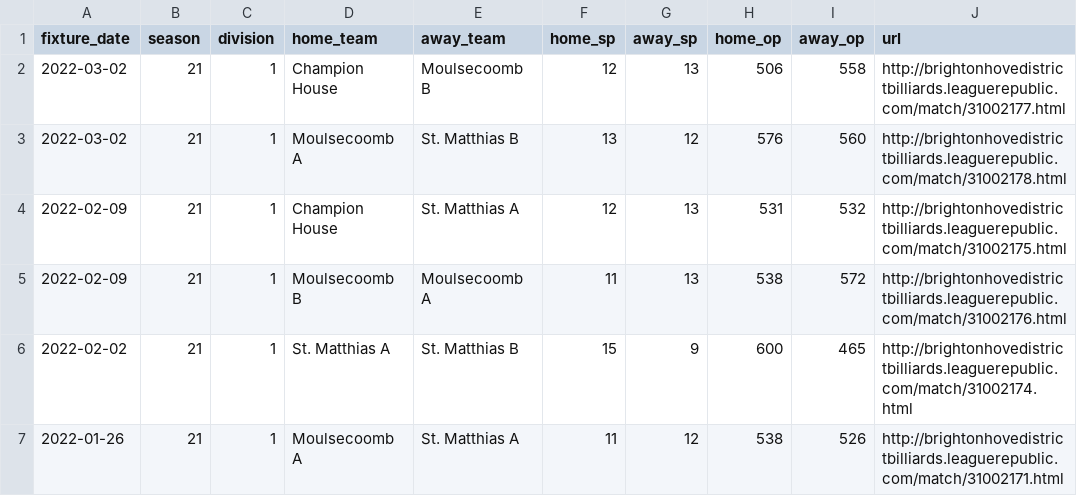
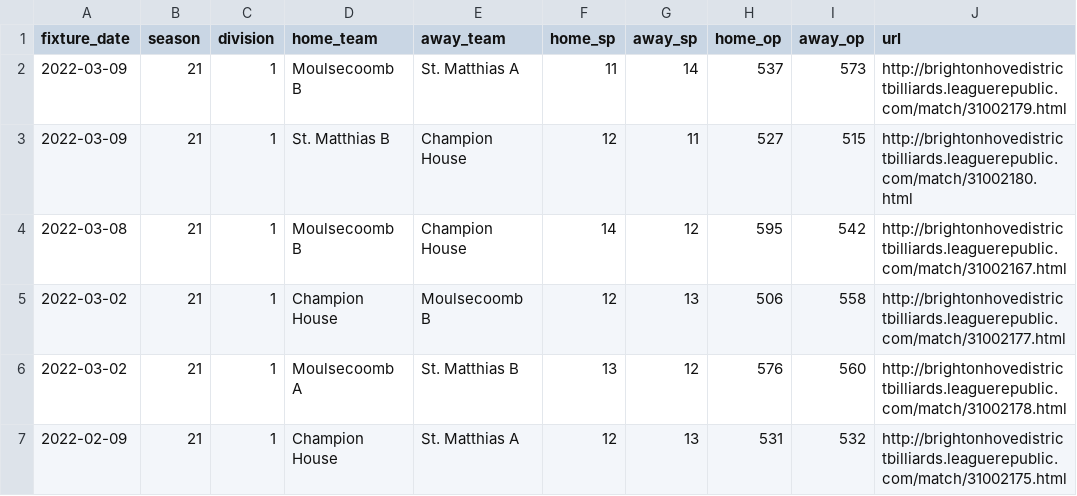
Before and after one commit to sheepworrier/bhdbsl, a CSV file: Billiards-match-scores.csv, drawn as a sheet; only a part is shown; the shorter side is filled out with more unchanged rows.

```diff
--- a/Billiards-match-scores.csv
+++ b/Billiards-match-scores.csv
@@ -1,2 +1,5 @@
 fixture_date,season,division,home_team,away_team,home_sp,away_sp,home_op,away_op,url
+2022-03-09,21,1,Moulsecoomb B,St. Matthias A,11,14,537,573,http://brightonhovedistrictbilliards.leaguerepublic.com/match/31002179.html
+2022-03-09,21,1,St. Matthias B,Champion House,12,11,527,515,http://brightonhovedistrictbilliards.leaguerepublic.com/match/31002180.html
+2022-03-08,21,1,Moulsecoomb B,Champion House,14,12,595,542,http://brightonhovedistrictbilliards.leaguerepublic.com/match/31002167.html
 2022-03-02,21,1,Champion House,Moulsecoomb B,12,13,506,558,http://brightonhovedistrictbilliards.leaguerepublic.com/match/31002177.html
```
Also changed, not shown: Billiards-frame-scores.csv, New-website-breaks.csv, 9 other files.
